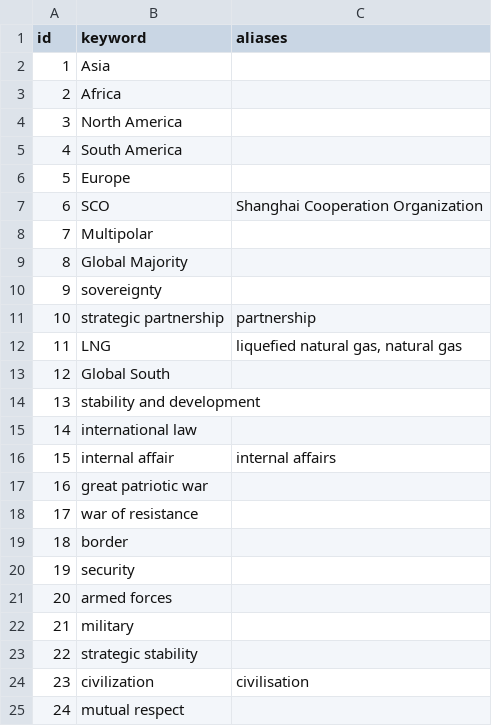
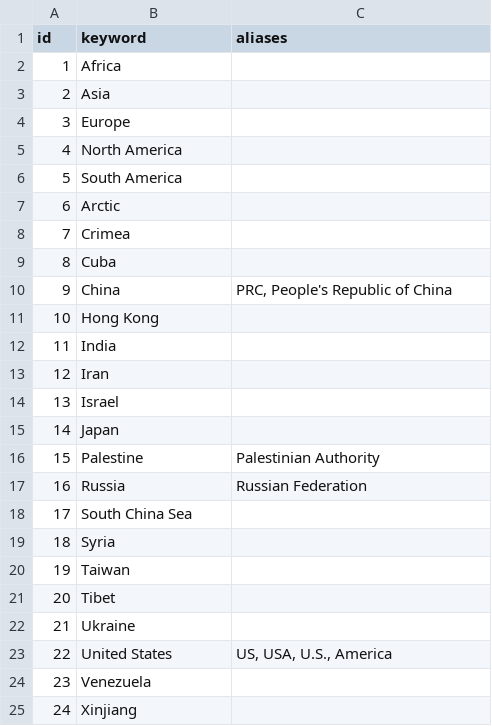
Before and after one commit to ccoop129/speech-analysis, a CSV file: data/keywords.csv, drawn as a sheet; only a part is shown; the diff covers the shown part only.

```diff
--- a/data/keywords.csv
+++ b/data/keywords.csv
@@ -1,25 +1,25 @@
 "id","keyword","aliases"
-"1","Asia",""
-"2","Africa",""
-"3","North America",""
-"4","South America",""
-"5","Europe",""
-"6","SCO","Shanghai Cooperation Organization"
-"7","Multipolar",""
-"8","Global Majority",""
-"9","sovereignty",""
-"10","strategic partnership","partnership"
-"11","LNG","liquefied natural gas, natural gas"
-"12","Global South",""
-"13","stability and development",""
-"14","international law",""
-"15","internal affair","internal affairs"
-"16","great patriotic war",""
-"17","war of resistance",""
-"18","border",""
-"19","security",""
-"20","armed forces",""
-"21","military",""
-"22","strategic stability",""
-"23","civilization","civilisation"
-"24","mutual respect",""
+"1","Africa",""
+"2","Asia",""
+"3","Europe",""
+"4","North America",""
+"5","South America",""
+"6","Arctic",""
+"7","Crimea",""
+"8","Cuba",""
+"9","China","PRC, People's Republic of China"
+"10","Hong Kong",""
+"11","India",""
+"12","Iran",""
+"13","Israel",""
+"14","Japan",""
+"15","Palestine","Palestinian Authority"
+"16","Russia","Russian Federation"
+"17","South China Sea",""
+"18","Syria",""
+"19","Taiwan",""
+"20","Tibet",""
+"21","Ukraine",""
+"22","United States","US, USA, U.S., America"
+"23","Venezuela",""
+"24","Xinjiang",""
```
Also changed, not shown: 52 edited cells elsewhere in this file, 2 other files.
